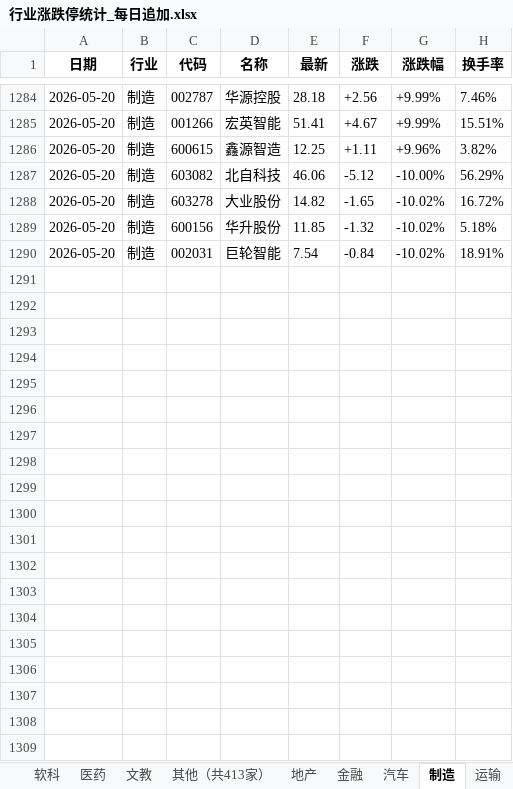
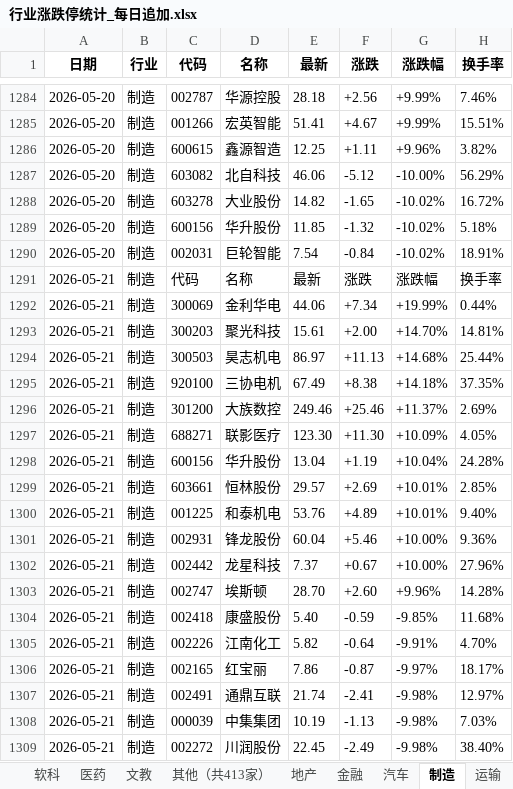
Before and after one commit to Haaasan888/fetch_data, an Excel workbook: 行业涨跌停统计_每日追加.xlsx, sheet 制造, drawn as a sheet; only a part is shown, gaps mark what is left out; values as stored, in another font and other column widths than the file's, no borders; the diff covers the shown part only; the diff names each change by its address in the sheet, - before the commit and + after, or states it on an @@ line.

```diff
--- a/行业涨跌停统计_每日追加.xlsx (sheet 制造)
+++ b/行业涨跌停统计_每日追加.xlsx (sheet 制造)
+row 1291: 2026-05-21 | 制造 | 代码 | 名称 | 最新 | 涨跌 | 涨跌幅 | 换手率
+row 1292: 2026-05-21 | 制造 | 300069 | 金利华电 | 44.06 | +7.34 | +19.99% | 0.44%
+row 1293: 2026-05-21 | 制造 | 300203 | 聚光科技 | 15.61 | +2.00 | +14.70% | 14.81%
+row 1294: 2026-05-21 | 制造 | 300503 | 昊志机电 | 86.97 | +11.13 | +14.68% | 25.44%
+row 1295: 2026-05-21 | 制造 | 920100 | 三协电机 | 67.49 | +8.38 | +14.18% | 37.35%
+row 1296: 2026-05-21 | 制造 | 301200 | 大族数控 | 249.46 | +25.46 | +11.37% | 2.69%
+row 1297: 2026-05-21 | 制造 | 688271 | 联影医疗 | 123.30 | +11.30 | +10.09% | 4.05%
+row 1298: 2026-05-21 | 制造 | 600156 | 华升股份 | 13.04 | +1.19 | +10.04% | 24.28%
+row 1299: 2026-05-21 | 制造 | 603661 | 恒林股份 | 29.57 | +2.69 | +10.01% | 2.85%
+row 1300: 2026-05-21 | 制造 | 001225 | 和泰机电 | 53.76 | +4.89 | +10.01% | 9.40%
+row 1301: 2026-05-21 | 制造 | 002931 | 锋龙股份 | 60.04 | +5.46 | +10.00% | 9.36%
+row 1302: 2026-05-21 | 制造 | 002442 | 龙星科技 | 7.37 | +0.67 | +10.00% | 27.96%
+row 1303: 2026-05-21 | 制造 | 002747 | 埃斯顿 | 28.70 | +2.60 | +9.96% | 14.28%
+row 1304: 2026-05-21 | 制造 | 002418 | 康盛股份 | 5.40 | -0.59 | -9.85% | 11.68%
+row 1305: 2026-05-21 | 制造 | 002226 | 江南化工 | 5.82 | -0.64 | -9.91% | 4.70%
+row 1306: 2026-05-21 | 制造 | 002165 | 红宝丽 | 7.86 | -0.87 | -9.97% | 18.17%
+row 1307: 2026-05-21 | 制造 | 002491 | 通鼎互联 | 21.74 | -2.41 | -9.98% | 12.97%
+row 1308: 2026-05-21 | 制造 | 000039 | 中集集团 | 10.19 | -1.13 | -9.98% | 7.03%
+row 1309: 2026-05-21 | 制造 | 002272 | 川润股份 | 22.45 | -2.49 | -9.98% | 38.40%
```
Also changed, not shown: 29 added rows elsewhere in this sheet, sheet 数据明细, sheet 行业涨跌排行, sheet 硬科, sheet 软科, sheet 资源, sheet 其他（共414家）, 9 more sheets.
